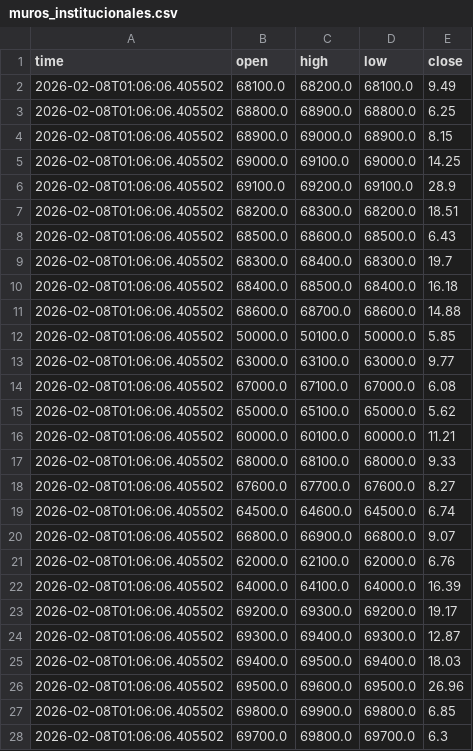
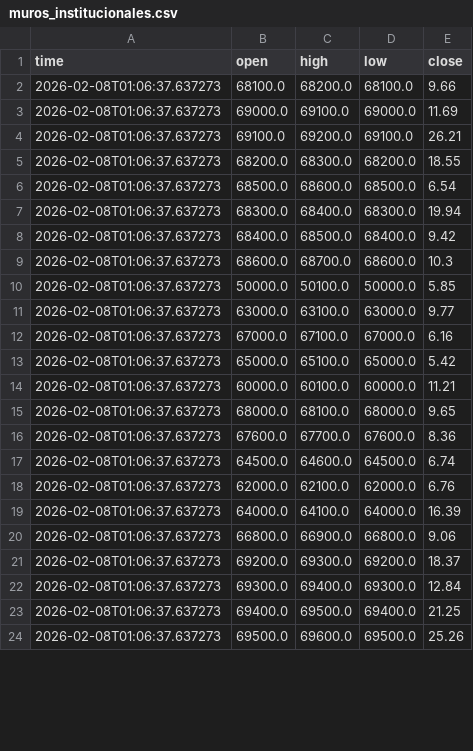
Before and after one commit to cientryandroid-bot/BTC_Liquidity, a CSV file: muros_institucionales.csv, drawn as a sheet; only a part is shown; the diff covers the shown part only.

Commit message:
Auto-Update 01:06:37

```diff
--- a/muros_institucionales.csv
+++ b/muros_institucionales.csv
@@ -1,28 +1,24 @@
 time,open,high,low,close
-2026-02-08T01:06:06.405502,68100.0,68200.0,68100.0,9.49
-2026-02-08T01:06:06.405502,68800.0,68900.0,68800.0,6.25
-2026-02-08T01:06:06.405502,68900.0,69000.0,68900.0,8.15
-2026-02-08T01:06:06.405502,69000.0,69100.0,69000.0,14.25
-2026-02-08T01:06:06.405502,69100.0,69200.0,69100.0,28.9
-2026-02-08T01:06:06.405502,68200.0,68300.0,68200.0,18.51
-2026-02-08T01:06:06.405502,68500.0,68600.0,68500.0,6.43
-2026-02-08T01:06:06.405502,68300.0,68400.0,68300.0,19.7
-2026-02-08T01:06:06.405502,68400.0,68500.0,68400.0,16.18
-2026-02-08T01:06:06.405502,68600.0,68700.0,68600.0,14.88
-2026-02-08T01:06:06.405502,50000.0,50100.0,50000.0,5.85
-2026-02-08T01:06:06.405502,63000.0,63100.0,63000.0,9.77
-2026-02-08T01:06:06.405502,67000.0,67100.0,67000.0,6.08
-2026-02-08T01:06:06.405502,65000.0,65100.0,65000.0,5.62
-2026-02-08T01:06:06.405502,60000.0,60100.0,60000.0,11.21
-2026-02-08T01:06:06.405502,68000.0,68100.0,68000.0,9.33
-2026-02-08T01:06:06.405502,67600.0,67700.0,67600.0,8.27
-2026-02-08T01:06:06.405502,64500.0,64600.0,64500.0,6.74
-2026-02-08T01:06:06.405502,66800.0,66900.0,66800.0,9.07
-2026-02-08T01:06:06.405502,62000.0,62100.0,62000.0,6.76
-2026-02-08T01:06:06.405502,64000.0,64100.0,64000.0,16.39
-2026-02-08T01:06:06.405502,69200.0,69300.0,69200.0,19.17
-2026-02-08T01:06:06.405502,69300.0,69400.0,69300.0,12.87
-2026-02-08T01:06:06.405502,69400.0,69500.0,69400.0,18.03
-2026-02-08T01:06:06.405502,69500.0,69600.0,69500.0,26.96
-2026-02-08T01:06:06.405502,69800.0,69900.0,69800.0,6.85
-2026-02-08T01:06:06.405502,69700.0,69800.0,69700.0,6.3
+2026-02-08T01:06:37.637273,68100.0,68200.0,68100.0,9.66
+2026-02-08T01:06:37.637273,69000.0,69100.0,69000.0,11.69
+2026-02-08T01:06:37.637273,69100.0,69200.0,69100.0,26.21
+2026-02-08T01:06:37.637273,68200.0,68300.0,68200.0,18.55
+2026-02-08T01:06:37.637273,68500.0,68600.0,68500.0,6.54
+2026-02-08T01:06:37.637273,68300.0,68400.0,68300.0,19.94
+2026-02-08T01:06:37.637273,68400.0,68500.0,68400.0,9.42
+2026-02-08T01:06:37.637273,68600.0,68700.0,68600.0,10.3
+2026-02-08T01:06:37.637273,50000.0,50100.0,50000.0,5.85
+2026-02-08T01:06:37.637273,63000.0,63100.0,63000.0,9.77
+2026-02-08T01:06:37.637273,67000.0,67100.0,67000.0,6.16
+2026-02-08T01:06:37.637273,65000.0,65100.0,65000.0,5.42
+2026-02-08T01:06:37.637273,60000.0,60100.0,60000.0,11.21
+2026-02-08T01:06:37.637273,68000.0,68100.0,68000.0,9.65
+2026-02-08T01:06:37.637273,67600.0,67700.0,67600.0,8.36
+2026-02-08T01:06:37.637273,64500.0,64600.0,64500.0,6.74
+2026-02-08T01:06:37.637273,62000.0,62100.0,62000.0,6.76
+2026-02-08T01:06:37.637273,64000.0,64100.0,64000.0,16.39
+2026-02-08T01:06:37.637273,66800.0,66900.0,66800.0,9.06
+2026-02-08T01:06:37.637273,69200.0,69300.0,69200.0,18.37
+2026-02-08T01:06:37.637273,69300.0,69400.0,69300.0,12.84
+2026-02-08T01:06:37.637273,69400.0,69500.0,69400.0,21.25
+2026-02-08T01:06:37.637273,69500.0,69600.0,69500.0,25.26
```
Also changed, not shown: 28 edited cells elsewhere in this file.
